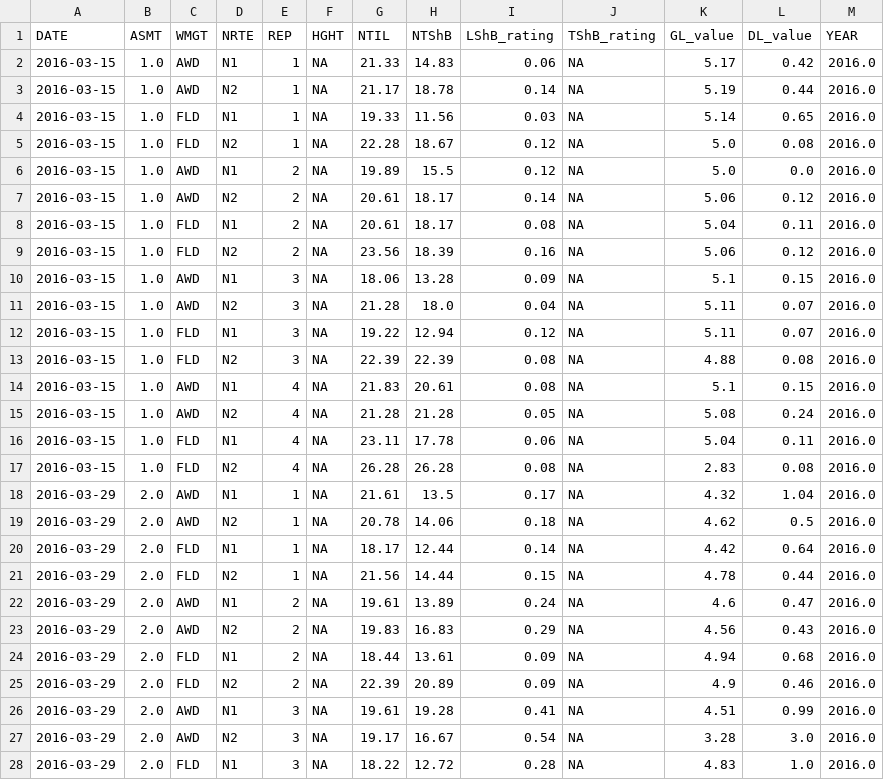
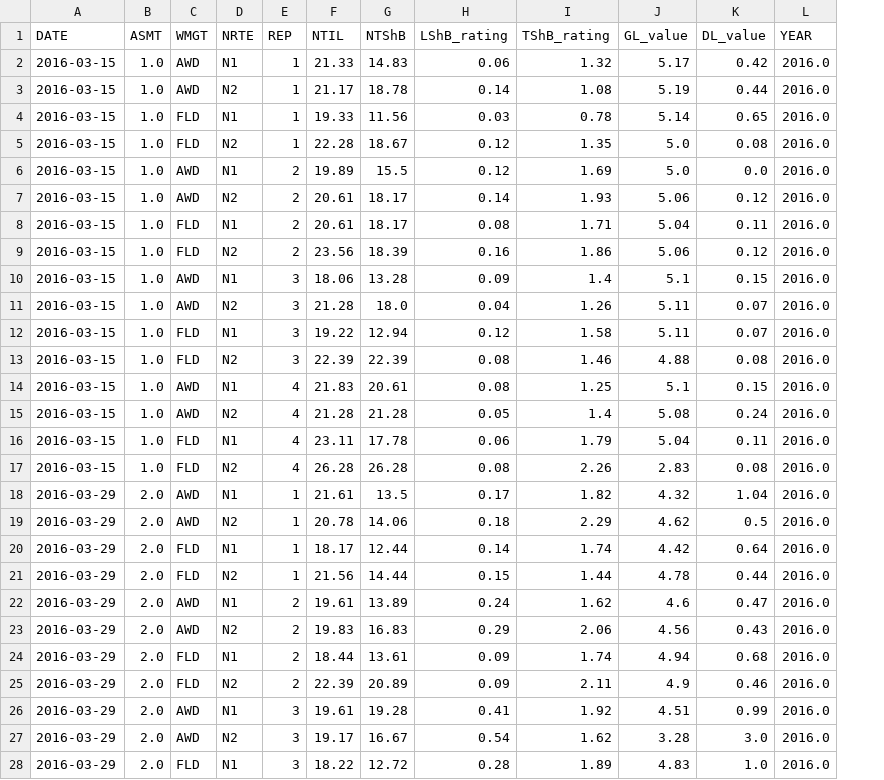
Before and after one commit to adamhsparks/AWD_ShB_Interaction, a CSV file: cache/AWD_2016_Data.csv, drawn as a sheet; only a part is shown; removed rows and columns are numbered as before the commit, all else as after; the diff covers the shown part only; the diff names each change by its address in the sheet, - before the commit and + after, or states it on an @@ line.

```diff
--- a/cache/AWD_2016_Data.csv
+++ b/cache/AWD_2016_Data.csv
-column F (HGHT), rows 2-28: all NA
-I2 (TShB_rating): NA
+I2 (TShB_rating): 1.32
-I3 (TShB_rating): NA
+I3 (TShB_rating): 1.08
-I4 (TShB_rating): NA
+I4 (TShB_rating): 0.78
-I5 (TShB_rating): NA
+I5 (TShB_rating): 1.35
-I6 (TShB_rating): NA
+I6 (TShB_rating): 1.69
-I7 (TShB_rating): NA
+I7 (TShB_rating): 1.93
-I8 (TShB_rating): NA
+I8 (TShB_rating): 1.71
-I9 (TShB_rating): NA
+I9 (TShB_rating): 1.86
-I10 (TShB_rating): NA
+I10 (TShB_rating): 1.4
-I11 (TShB_rating): NA
+I11 (TShB_rating): 1.26
-I12 (TShB_rating): NA
+I12 (TShB_rating): 1.58
-I13 (TShB_rating): NA
+I13 (TShB_rating): 1.46
-I14 (TShB_rating): NA
+I14 (TShB_rating): 1.25
-I15 (TShB_rating): NA
+I15 (TShB_rating): 1.4
-I16 (TShB_rating): NA
+I16 (TShB_rating): 1.79
-I17 (TShB_rating): NA
+I17 (TShB_rating): 2.26
-I18 (TShB_rating): NA
+I18 (TShB_rating): 1.82
-I19 (TShB_rating): NA
+I19 (TShB_rating): 2.29
-I20 (TShB_rating): NA
+I20 (TShB_rating): 1.74
-I21 (TShB_rating): NA
+I21 (TShB_rating): 1.44
-I22 (TShB_rating): NA
+I22 (TShB_rating): 1.62
-I23 (TShB_rating): NA
+I23 (TShB_rating): 2.06
-I24 (TShB_rating): NA
+I24 (TShB_rating): 1.74
-I25 (TShB_rating): NA
+I25 (TShB_rating): 2.11
-I26 (TShB_rating): NA
+I26 (TShB_rating): 1.92
-I27 (TShB_rating): NA
+I27 (TShB_rating): 1.62
-I28 (TShB_rating): NA
+I28 (TShB_rating): 1.89
```
Also changed, not shown: 37 edited cells elsewhere in this file, cache/AWD_2015_Data.csv, 2 other files.
